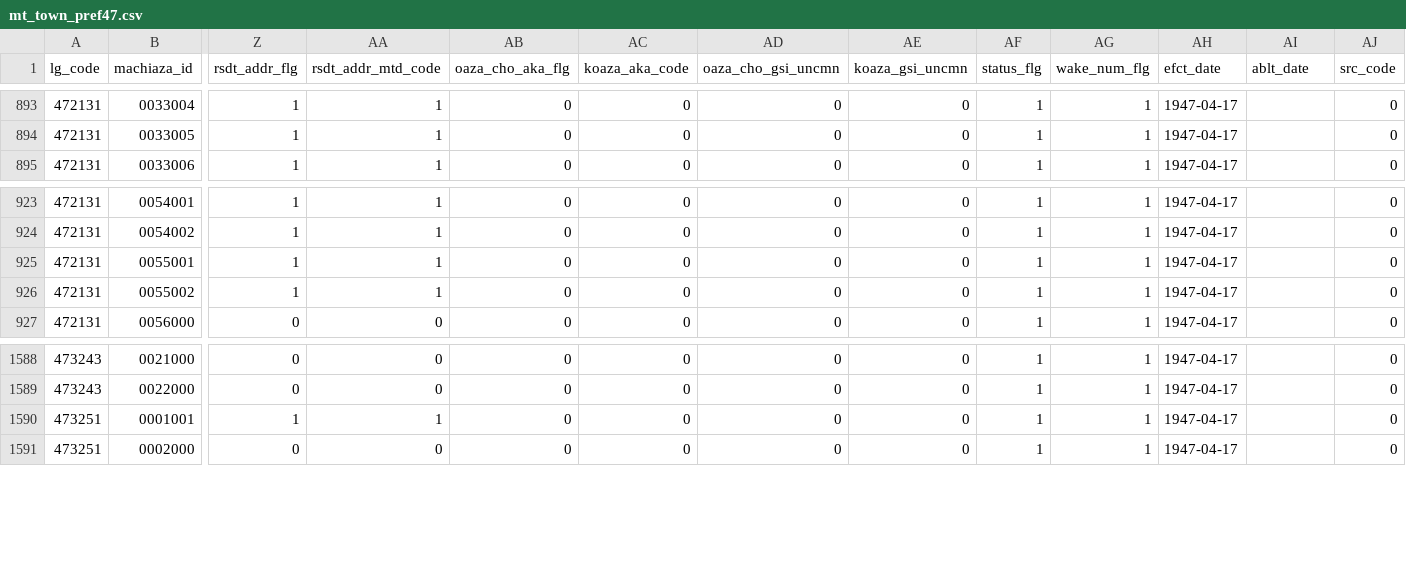
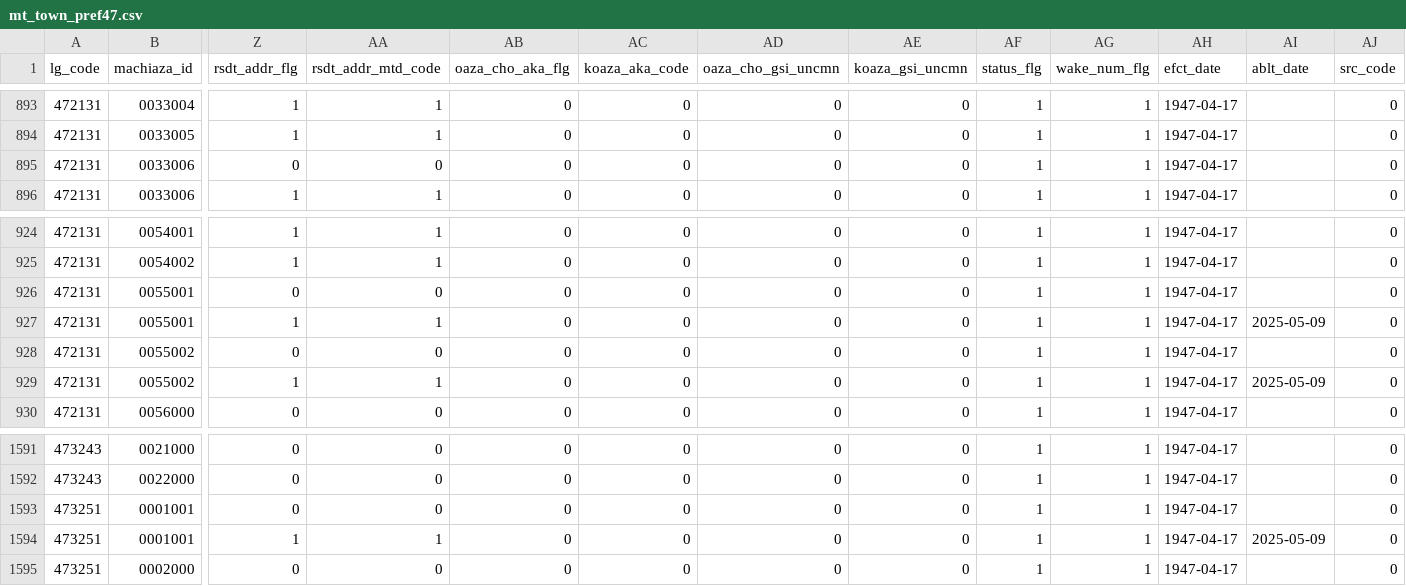
Before and after one commit to zero3kw/abr-mt-town-list, a CSV file: data/mt_town_pref47.csv, drawn as a sheet; only a part is shown, gaps mark what is left out; addresses are those after the commit; rows hold the shown columns only; the diff names each change by its address in the sheet, - before the commit and + after, or states it on an @@ line.

```diff
--- a/data/mt_town_pref47.csv
+++ b/data/mt_town_pref47.csv
+row 895: 472131 | 0033006 | 0 | 0 | 0 | 0 | 0 | 0 | 1 | 1 | 1947-04-17 |  | 0
+row 926: 472131 | 0055001 | 0 | 0 | 0 | 0 | 0 | 0 | 1 | 1 | 1947-04-17 |  | 0
-AI927 (ablt_date): (empty)
+AI927 (ablt_date): 2025-05-09
+row 928: 472131 | 0055002 | 0 | 0 | 0 | 0 | 0 | 0 | 1 | 1 | 1947-04-17 |  | 0
-AI929 (ablt_date): (empty)
+AI929 (ablt_date): 2025-05-09
+row 1593: 473251 | 0001001 | 0 | 0 | 0 | 0 | 0 | 0 | 1 | 1 | 1947-04-17 |  | 0
-AI1594 (ablt_date): (empty)
+AI1594 (ablt_date): 2025-05-09
```
Also changed, not shown: data/mt_town_pref29.csv, data/mt_town_pref39.csv, 5 other files.
